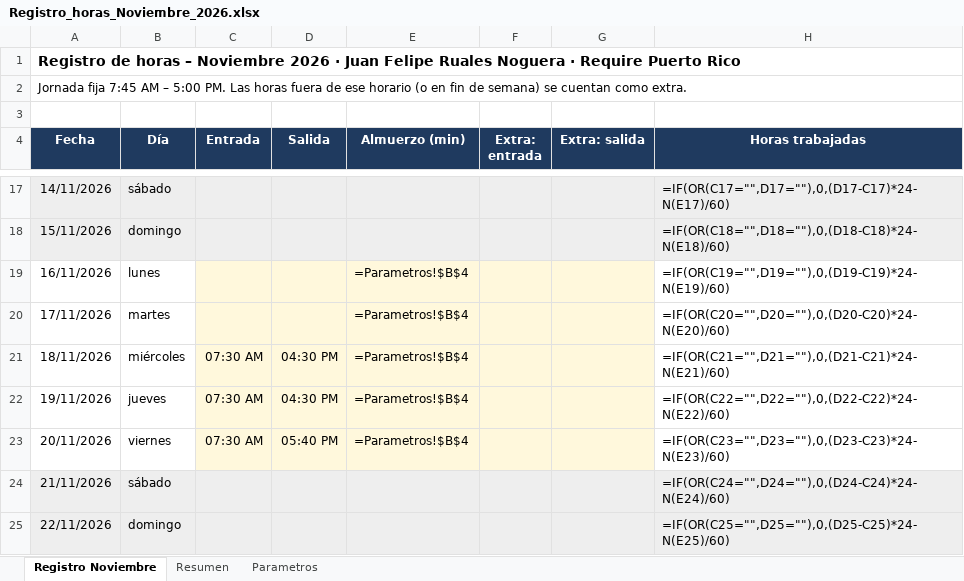
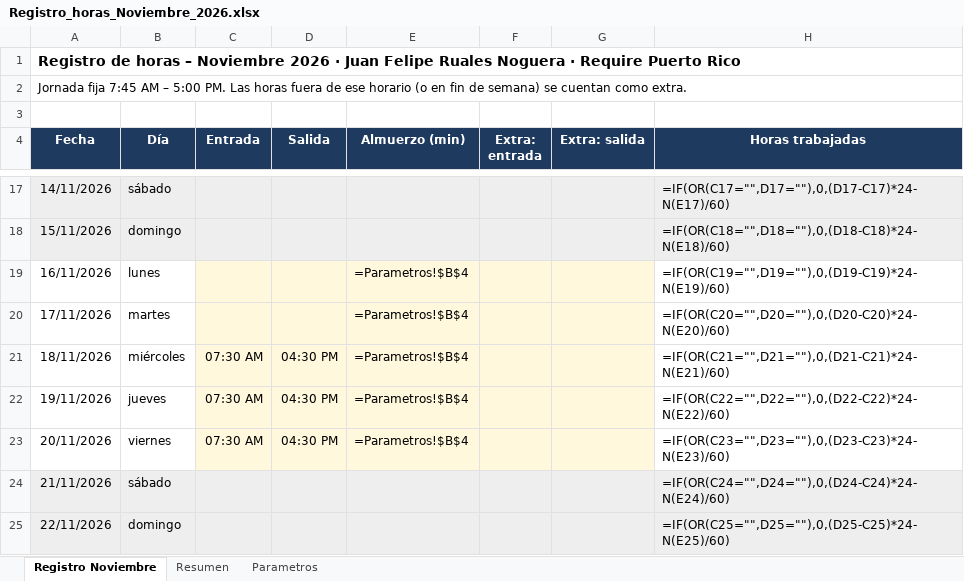
Before and after one commit to JuanFelipeRualesN/Sprint-68, an Excel workbook: Registro_horas_Noviembre_2026.xlsx, sheet Registro Noviembre, drawn as a sheet; only a part is shown, gaps mark what is left out; values as stored, in another font and other column widths than the file's, no borders; formulas without a stored value are shown as written; the diff names each change by its address in the sheet, - before the commit and + after, or states it on an @@ line.

```diff
--- a/Registro_horas_Noviembre_2026.xlsx (sheet Registro Noviembre)
+++ b/Registro_horas_Noviembre_2026.xlsx (sheet Registro Noviembre)
-D23 (Salida): 05:40 PM
+D23 (Salida): 04:30 PM
```
Also changed, not shown: 1 other file.
